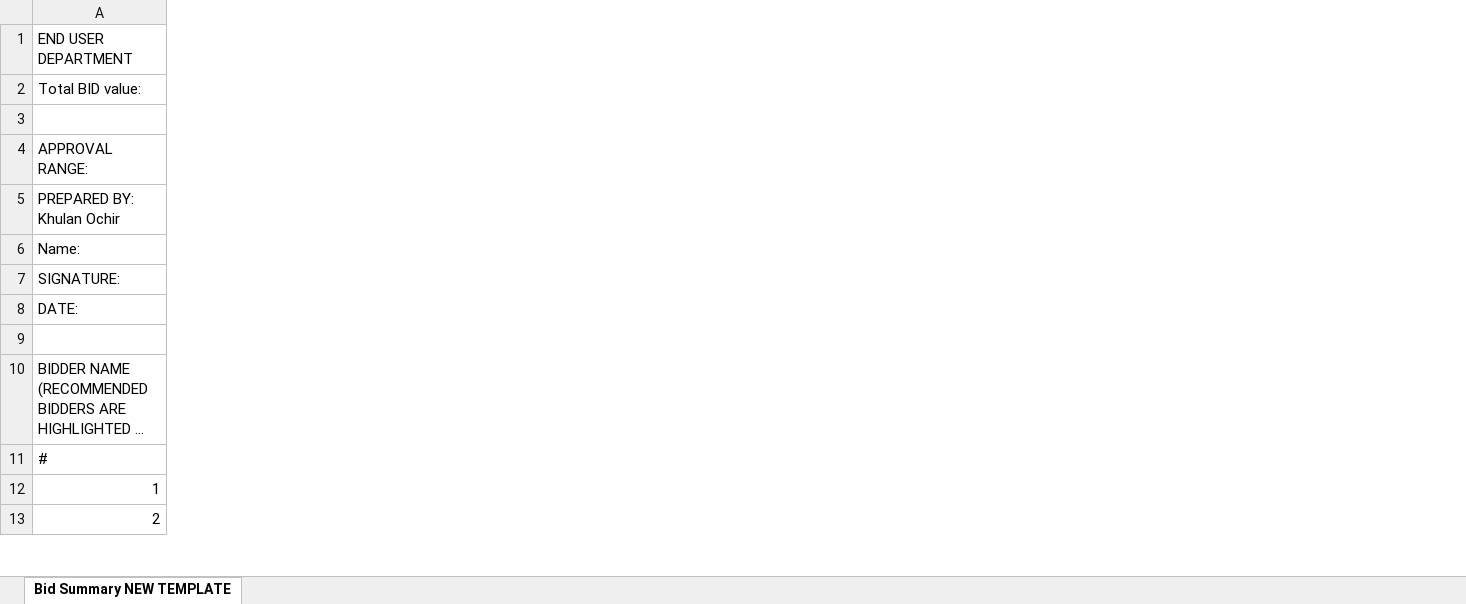
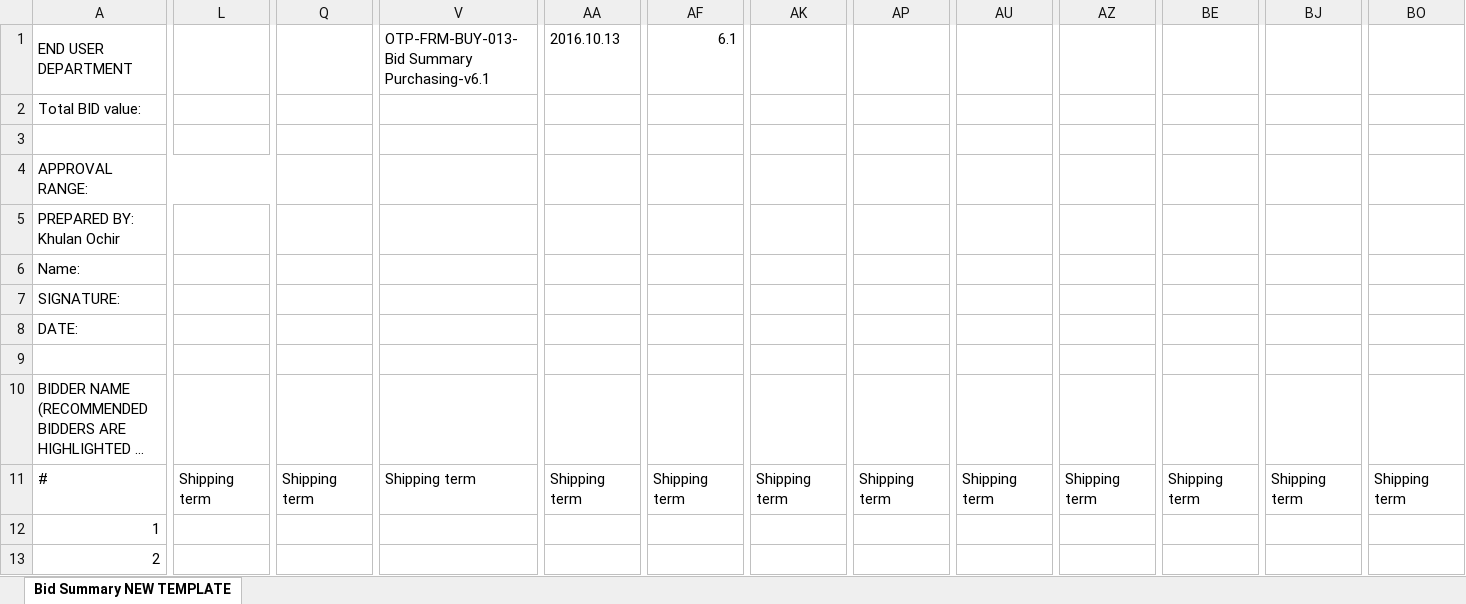
Before and after one commit to amrakun/back-ot, an Excel workbook: src/private/templates/rfq_bid.xlsx, sheet Bid Summary NEW TEMPLATE, drawn as a sheet; only a part is shown, gaps mark what is left out; long unchanged cells end in …; values as stored, in another font and other column widths than the file's, no cell formats; charts and pictures not drawn; the diff covers the shown part only; the diff names each change by its address in the sheet, - before the commit and + after, or states it on an @@ line.

Commit message:
Display shipping term in bidder report

```diff
--- a/src/private/templates/rfq_bid.xlsx (sheet Bid Summary NEW TEMPLATE)
+++ b/src/private/templates/rfq_bid.xlsx (sheet Bid Summary NEW TEMPLATE)
+column L, row 11: Shipping term
+column Q, row 11: Shipping term
+column V, rows 1-11: OTP-FRM-BUY-013-Bid Summary Purchasing-v6.1 |  |  |  |  |  |  |  |  |  | Shipping term
+column AA, rows 1-11: 2016.10.13 |  |  |  |  |  |  |  |  |  | Shipping term
+column AF, rows 1-11: 6.1 |  |  |  |  |  |  |  |  |  | Shipping term
+column AK, row 11: Shipping term
+column AP, row 11: Shipping term
+column AU, row 11: Shipping term
+column AZ, row 11: Shipping term
+column BE, row 11: Shipping term
+column BJ, row 11: Shipping term
+column BO, row 11: Shipping term
```
Also changed, not shown: 8 added columns, 10 edited cells and merged cells elsewhere in this sheet, cell formats, formulas that keep their value, 2 other files.
